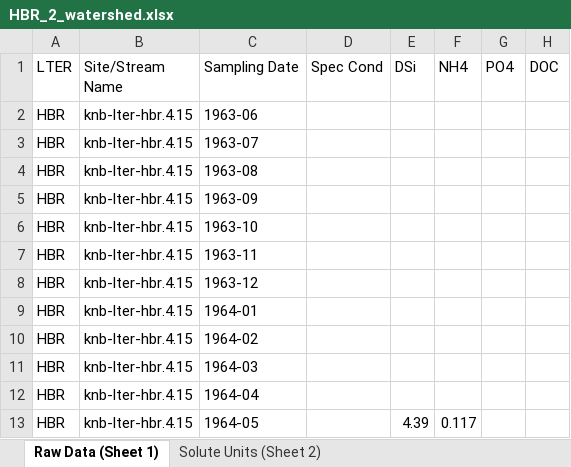
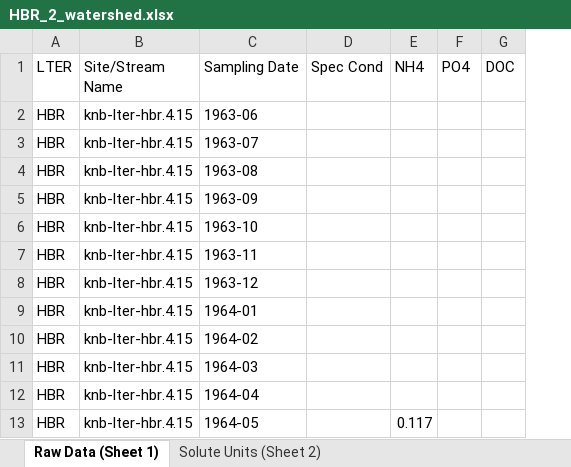
Before and after one commit to lter/lterwg-silica-spatial, an Excel workbook: metajam_example/HBR_2_watershed.xlsx, sheet Raw Data (Sheet 1), drawn as a sheet; only a part is shown; values as stored, in another font and other column widths than the file's, no borders; table styles not drawn; the diff names each change by its address in the sheet, - before the commit and + after, or states it on an @@ line.

Commit message:
Lots of changes to Toolik and Niwot data. Attempted merge of EDI NWT/ARC and csv files provided by Paul Julien

```diff
--- a/metajam_example/HBR_2_watershed.xlsx (sheet Raw Data (Sheet 1))
+++ b/metajam_example/HBR_2_watershed.xlsx (sheet Raw Data (Sheet 1))
-column E (DSi), row 13: 4.39
```
Also changed, not shown: metajam_example/HBR_3_watershed.xlsx, metajam_example/HBR_5_watershed.xlsx, 24 other files.
